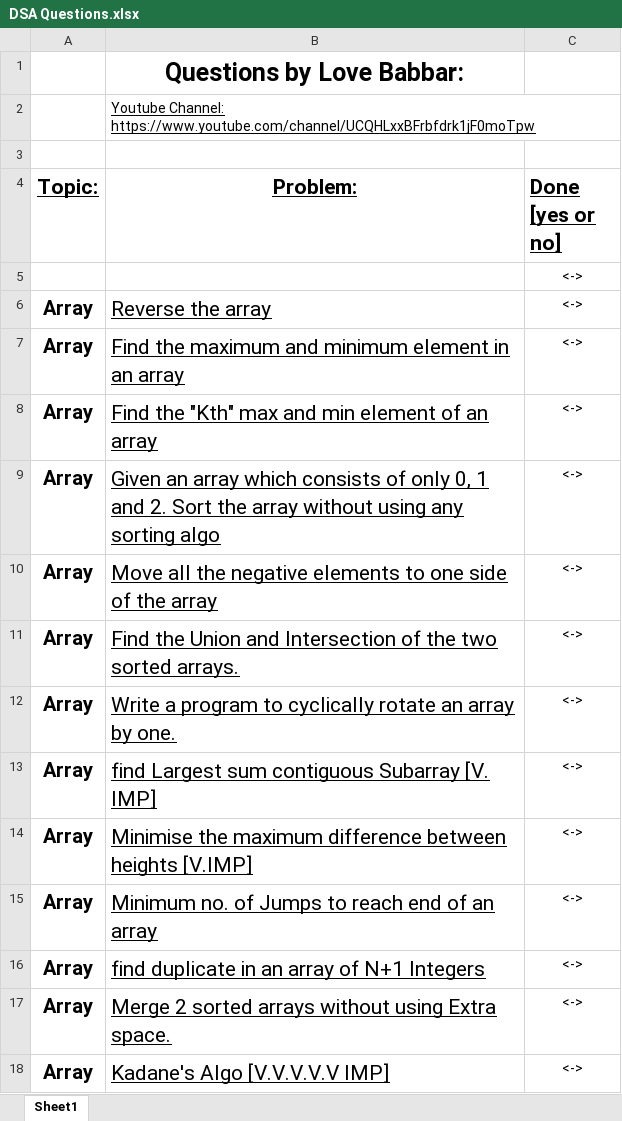
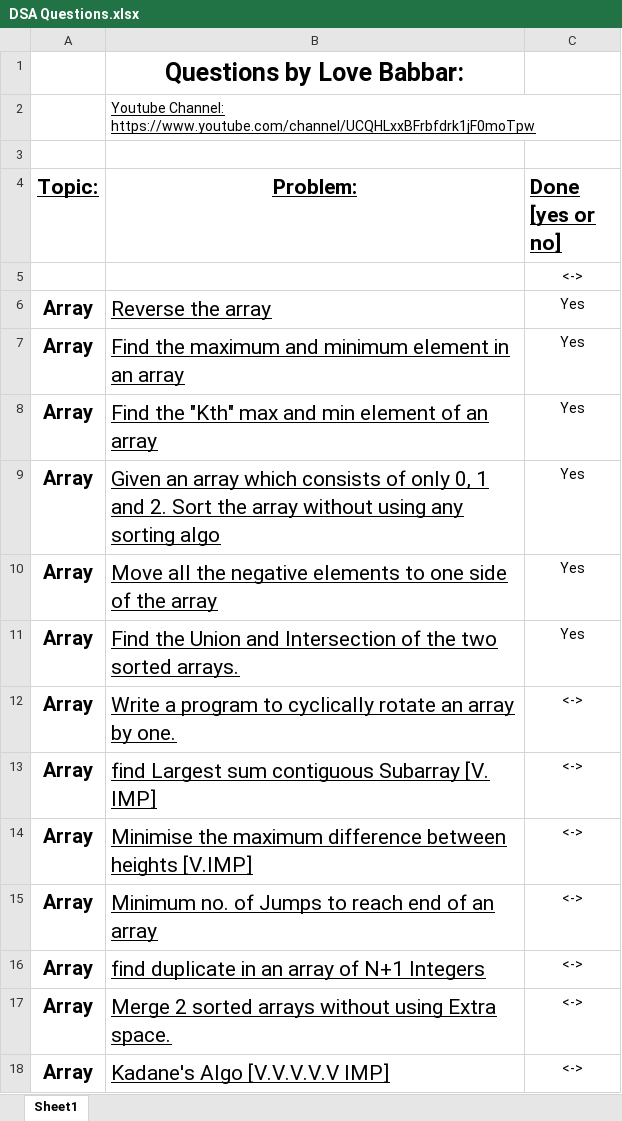
Before and after one commit to gaurav-deshwal-18/Data-structures-and-algorithms, an Excel workbook: DSA/Problems/DSA Questions.xlsx, sheet Sheet1, drawn as a sheet; only a part is shown; values as stored, in another font and other column widths than the file's, no borders; the diff names each change by its address in the sheet, - before the commit and + after, or states it on an @@ line.

Commit message:
Problems :- Array

```diff
--- a/DSA/Problems/DSA Questions.xlsx (sheet Sheet1)
+++ b/DSA/Problems/DSA Questions.xlsx (sheet Sheet1)
-C6:C11 (Done [yes or no]): <->
+C6:C11 (Done [yes or no]): Yes
```
Also changed, not shown: 20 other files.
